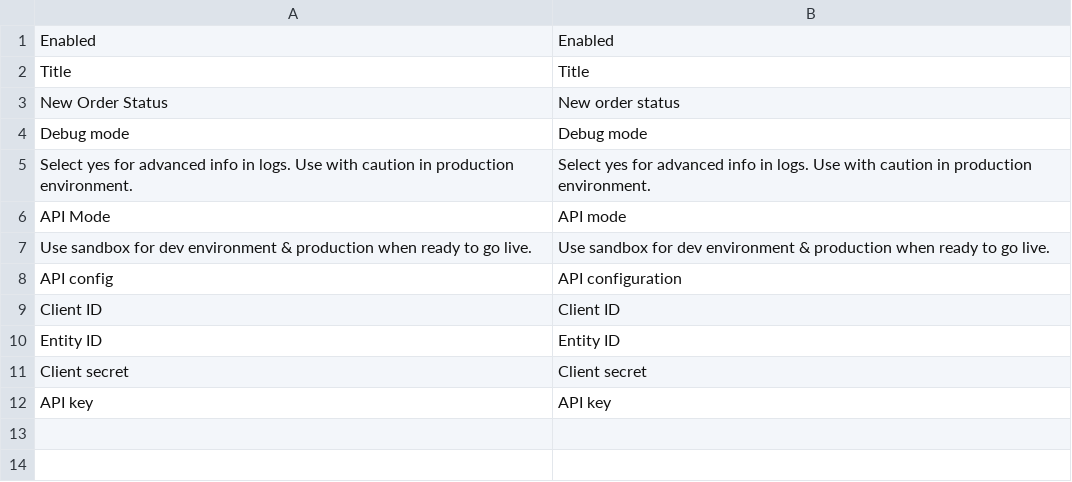
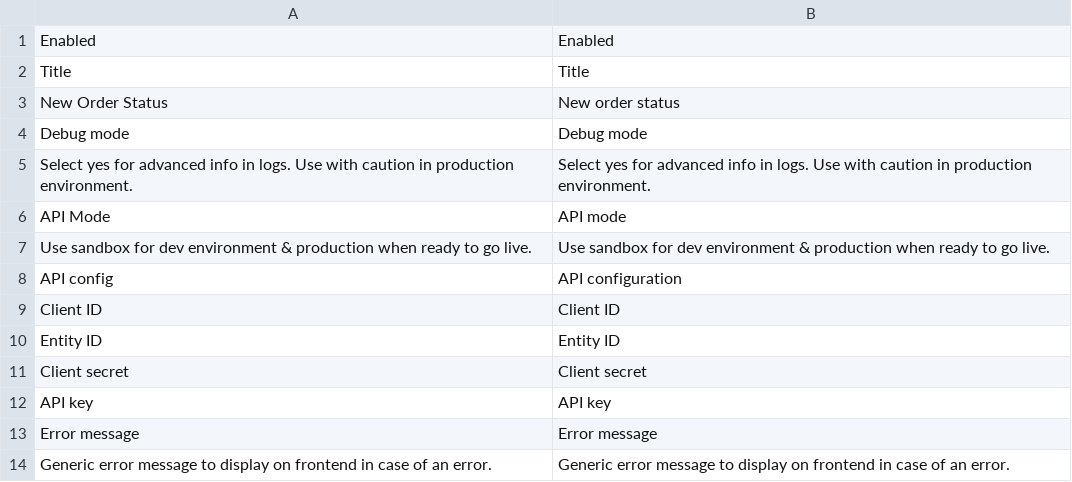
Before and after one commit to UpStreamPay/payment-plugin-magento-public, a CSV file: Core/i18n/en_US.csv, drawn as a sheet.

```diff
--- a/Core/i18n/en_US.csv
+++ b/Core/i18n/en_US.csv
@@ -12 +12,3 @@
 "API key", "API key"
+"Error message", "Error message"
+"Generic error message to display on frontend in case of an error.", "Generic error message to display on frontend in case of an error."
```
Also changed, not shown: Core/i18n/fr_FR.csv, 4 other files.
